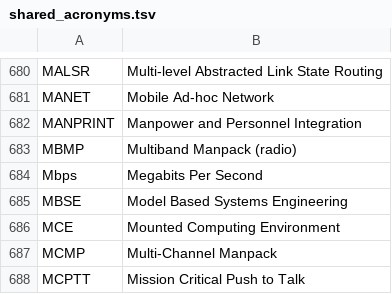
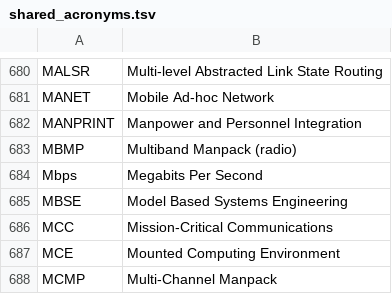
Before and after one commit to eliasquintero/acronym_manager, a TSV file: shared_acronyms.tsv, drawn as a sheet; only a part is shown, gaps mark what is left out; the shorter side is filled out with more unchanged rows; the diff names each change by its address in the sheet, - before the commit and + after, or states it on an @@ line.

Commit message:
Update acronym MCC via AcronymManager

```diff
--- a/shared_acronyms.tsv
+++ b/shared_acronyms.tsv
+row 686: MCC | Mission-Critical Communications
```
